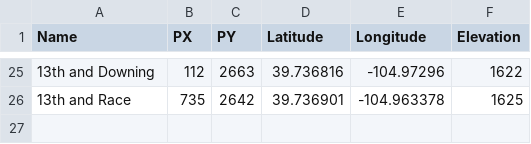
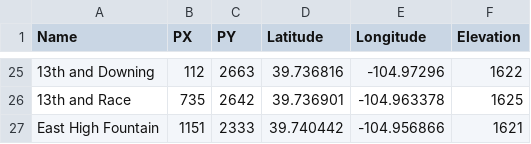
Before and after one commit to Terminus-Geospatial/terminus-python, a CSV file: notebooks/GCPs.csv, drawn as a sheet; only a part is shown, gaps mark what is left out; the diff names each change by its address in the sheet, - before the commit and + after, or states it on an @@ line.

```diff
--- a/notebooks/GCPs.csv
+++ b/notebooks/GCPs.csv
+row 27: East High Fountain | 1151 | 2333 | 39.740442 | -104.956866 | 1621
```
Also changed, not shown: 6 other files.
